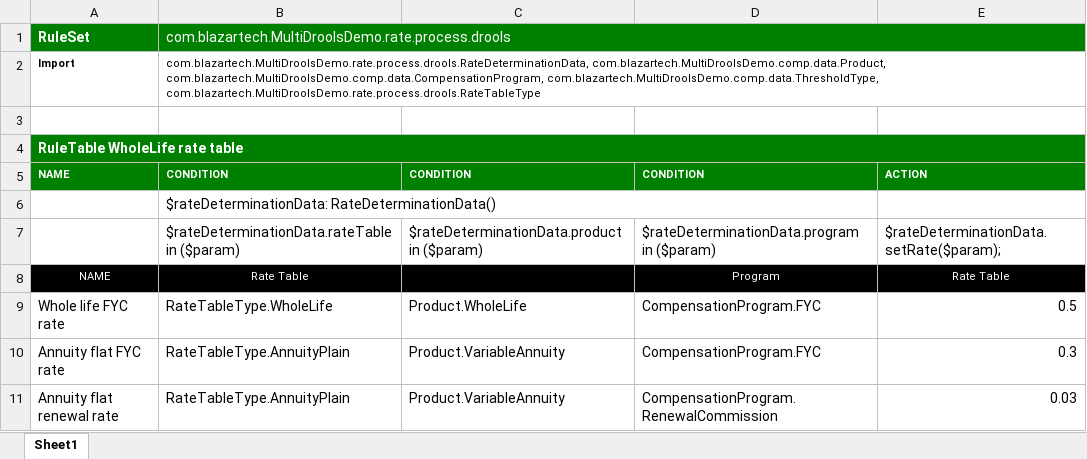
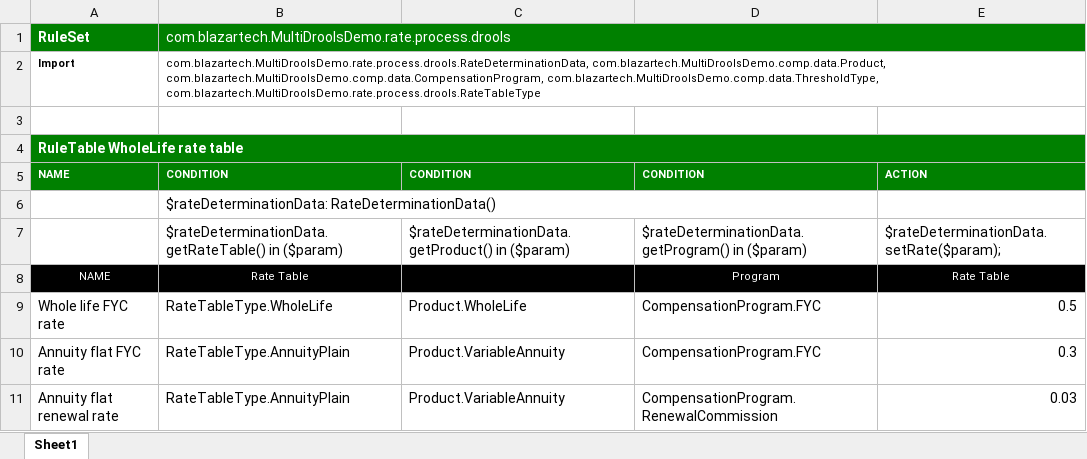
Before and after one commit to drsaaron/MultiDroolsDemo, an Excel workbook: src/main/resources/com/blazartech/MultiDroolsDemo/rate/process/drools/WholeLifeRateTable.drl.xlsx, sheet Sheet1, drawn as a sheet; values as stored, in another font and other column widths than the file's, no borders; the diff names each change by its address in the sheet, - before the commit and + after, or states it on an @@ line.

```diff
--- a/src/main/resources/com/blazartech/MultiDroolsDemo/rate/process/drools/WholeLifeRateTable.drl.xlsx (sheet Sheet1)
+++ b/src/main/resources/com/blazartech/MultiDroolsDemo/rate/process/drools/WholeLifeRateTable.drl.xlsx (sheet Sheet1)
-B7: $rateDeterminationData.rateTable in ($param)
+B7: $rateDeterminationData.getRateTable() in ($param)
-C7: $rateDeterminationData.product in ($param)
+C7: $rateDeterminationData.getProduct() in ($param)
-D7: $rateDeterminationData.program in ($param)
+D7: $rateDeterminationData.getProgram() in ($param)
```
Also changed, not shown: src/main/resources/com/blazartech/MultiDroolsDemo/comp/process/drools/DetermineCompensationRate.drl.xlsx, src/main/resources/com/blazartech/MultiDroolsDemo/rate/process/drools/AnnuityThresholdRateTable.drl.xlsx, 8 other files.
